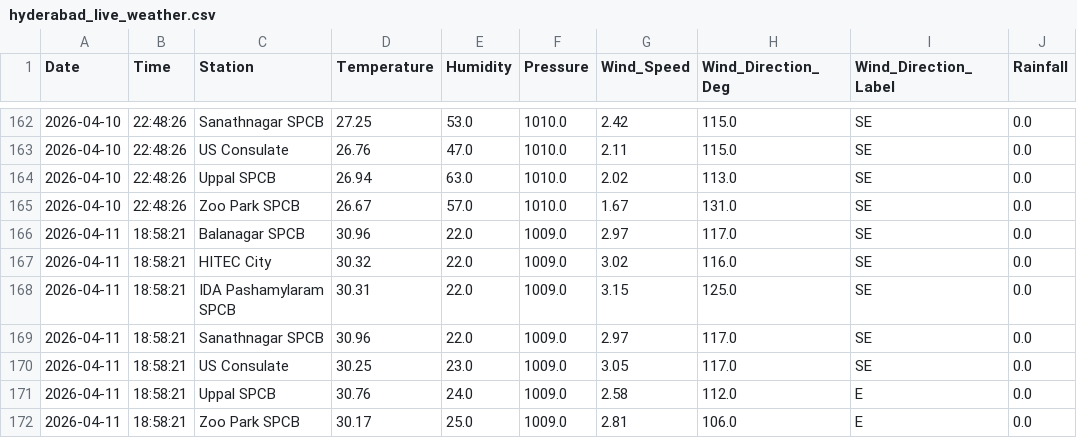
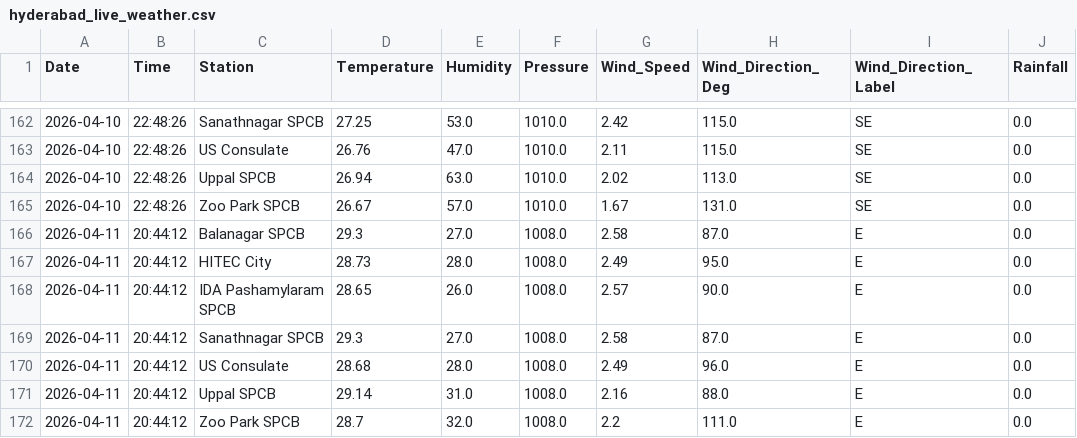
Before and after one commit to Rohan0639/aqi-prediction-ml, a CSV file: data/hyderabad_live_weather.csv, drawn as a sheet; only a part is shown, gaps mark what is left out.

```diff
--- a/data/hyderabad_live_weather.csv
+++ b/data/hyderabad_live_weather.csv
@@ -165,8 +165,8 @@ Date,Time,Station,Temperature,Humidity,Pressure,Wind_Speed,Wind_Direction_Deg,Wi
 2026-04-10,22:48:26,Zoo Park SPCB,26.67,57.0,1010.0,1.67,131.0,SE,0.0
-2026-04-11,18:58:21,Balanagar SPCB,30.96,22.0,1009.0,2.97,117.0,SE,0.0
-2026-04-11,18:58:21,HITEC City,30.32,22.0,1009.0,3.02,116.0,SE,0.0
-2026-04-11,18:58:21,IDA Pashamylaram SPCB,30.31,22.0,1009.0,3.15,125.0,SE,0.0
-2026-04-11,18:58:21,Sanathnagar SPCB,30.96,22.0,1009.0,2.97,117.0,SE,0.0
-2026-04-11,18:58:21,US Consulate,30.25,23.0,1009.0,3.05,117.0,SE,0.0
-2026-04-11,18:58:21,Uppal SPCB,30.76,24.0,1009.0,2.58,112.0,E,0.0
-2026-04-11,18:58:21,Zoo Park SPCB,30.17,25.0,1009.0,2.81,106.0,E,0.0
+2026-04-11,20:44:12,Balanagar SPCB,29.3,27.0,1008.0,2.58,87.0,E,0.0
+2026-04-11,20:44:12,HITEC City,28.73,28.0,1008.0,2.49,95.0,E,0.0
+2026-04-11,20:44:12,IDA Pashamylaram SPCB,28.65,26.0,1008.0,2.57,90.0,E,0.0
+2026-04-11,20:44:12,Sanathnagar SPCB,29.3,27.0,1008.0,2.58,87.0,E,0.0
+2026-04-11,20:44:12,US Consulate,28.68,28.0,1008.0,2.49,96.0,E,0.0
+2026-04-11,20:44:12,Uppal SPCB,29.14,31.0,1008.0,2.16,88.0,E,0.0
+2026-04-11,20:44:12,Zoo Park SPCB,28.7,32.0,1008.0,2.2,111.0,E,0.0
```
Also changed, not shown: data/live_aqi_dataset.csv.
